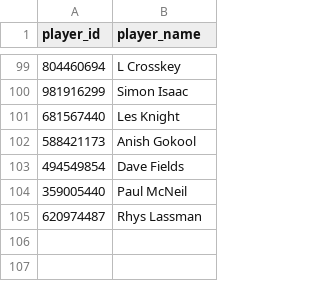
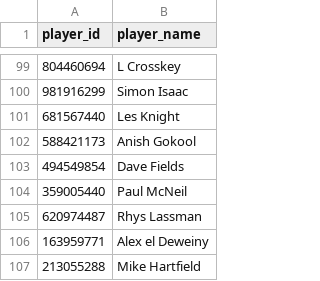
Before and after one commit to sheepworrier/bhdbsl, a CSV file: New-website-players-unmapped.csv, drawn as a sheet; only a part is shown, gaps mark what is left out.

Commit message:
New players to add to the unmapped file

```diff
--- a/New-website-players-unmapped.csv
+++ b/New-website-players-unmapped.csv
@@ -105 +105,3 @@ player_id,player_name
 620974487,Rhys Lassman
+163959771,Alex el Deweiny
+213055288,Mike Hartfield
```
